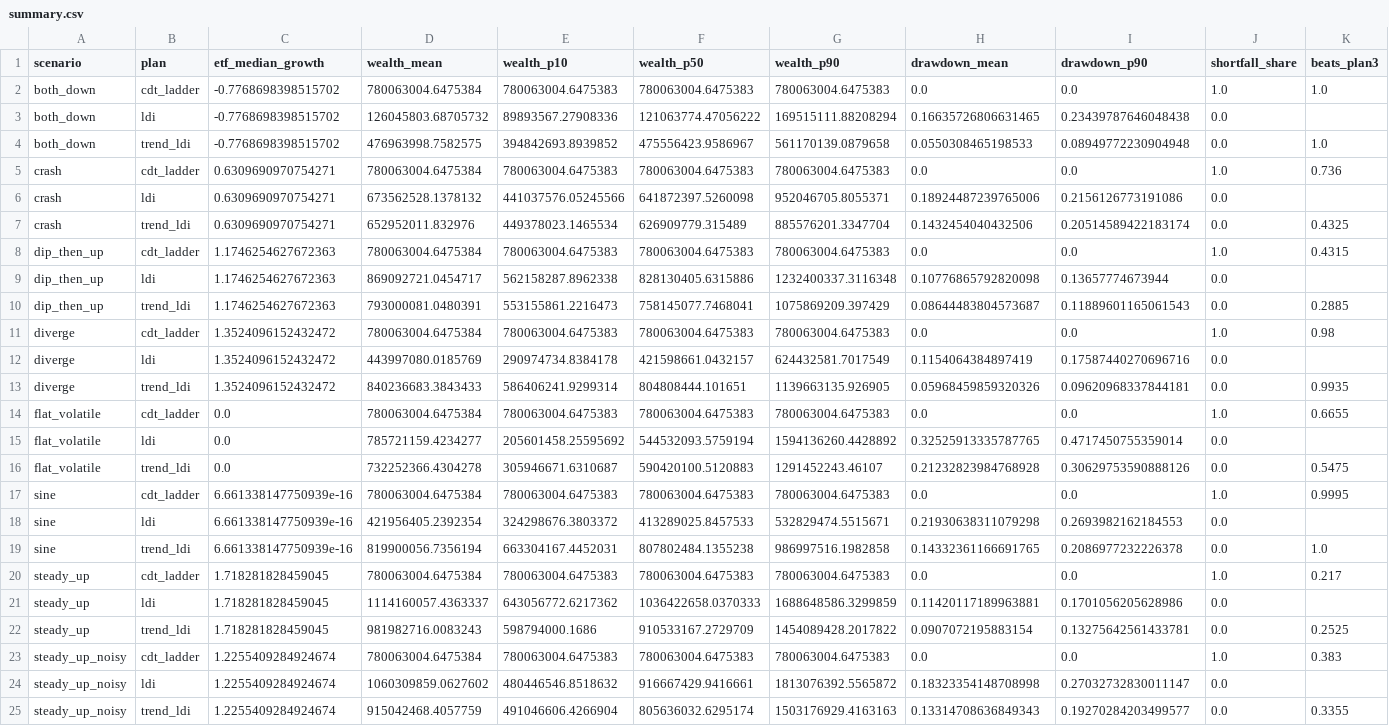
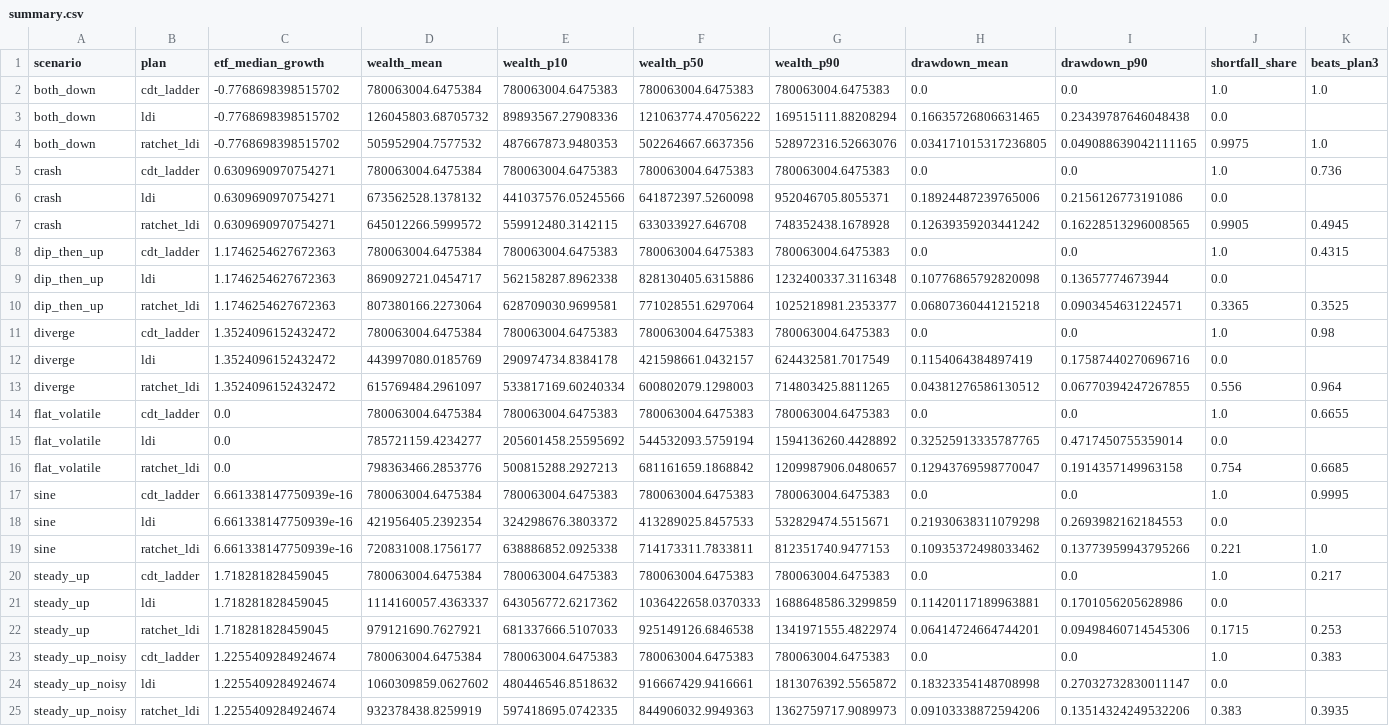
Before and after one commit to Efrain-J/seleccion-portafolio, a CSV file: results/synthetic/summary.csv, drawn as a sheet.

```diff
--- a/results/synthetic/summary.csv
+++ b/results/synthetic/summary.csv
@@ -3,23 +3,23 @@ both_down,cdt_ladder,-0.7768698398515702,780063004.6475384,780063004.6475383,780
 both_down,ldi,-0.7768698398515702,126045803.68705732,89893567.27908336,121063774.47056222,169515111.88208294,0.16635726806631465,0.23439787646048438,0.0,
-both_down,trend_ldi,-0.7768698398515702,476963998.7582575,394842693.8939852,475556423.9586967,561170139.0879658,0.0550308465198533,0.08949772230904948,0.0,1.0
+both_down,ratchet_ldi,-0.7768698398515702,505952904.7577532,487667873.9480353,502264667.6637356,528972316.52663076,0.034171015317236805,0.049088639042111165,0.9975,1.0
 crash,cdt_ladder,0.6309690970754271,780063004.6475384,780063004.6475383,780063004.6475383,780063004.6475383,0.0,0.0,1.0,0.736
 crash,ldi,0.6309690970754271,673562528.1378132,441037576.05245566,641872397.5260098,952046705.8055371,0.18924487239765006,0.2156126773191086,0.0,
-crash,trend_ldi,0.6309690970754271,652952011.832976,449378023.1465534,626909779.315489,885576201.3347704,0.1432454040432506,0.20514589422183174,0.0,0.4325
+crash,ratchet_ldi,0.6309690970754271,645012266.5999572,559912480.3142115,633033927.646708,748352438.1678928,0.12639359203441242,0.16228513296008565,0.9905,0.4945
 dip_then_up,cdt_ladder,1.1746254627672363,780063004.6475384,780063004.6475383,780063004.6475383,780063004.6475383,0.0,0.0,1.0,0.4315
 dip_then_up,ldi,1.1746254627672363,869092721.0454717,562158287.8962338,828130405.6315886,1232400337.3116348,0.10776865792820098,0.13657774673944,0.0,
-dip_then_up,trend_ldi,1.1746254627672363,793000081.0480391,553155861.2216473,758145077.7468041,1075869209.397429,0.08644483804573687,0.11889601165061543,0.0,0.2885
+dip_then_up,ratchet_ldi,1.1746254627672363,807380166.2273064,628709030.9699581,771028551.6297064,1025218981.2353377,0.06807360441215218,0.0903454631224571,0.3365,0.3525
 diverge,cdt_ladder,1.3524096152432472,780063004.6475384,780063004.6475383,780063004.6475383,780063004.6475383,0.0,0.0,1.0,0.98
 diverge,ldi,1.3524096152432472,443997080.0185769,290974734.8384178,421598661.0432157,624432581.7017549,0.1154064384897419,0.17587440270696716,0.0,
-diverge,trend_ldi,1.3524096152432472,840236683.3843433,586406241.9299314,804808444.101651,1139663135.926905,0.05968459859320326,0.09620968337844181,0.0,0.9935
+diverge,ratchet_ldi,1.3524096152432472,615769484.2961097,533817169.60240334,600802079.1298003,714803425.8811265,0.04381276586130512,0.06770394247267855,0.556,0.964
 flat_volatile,cdt_ladder,0.0,780063004.6475384,780063004.6475383,780063004.6475383,780063004.6475383,0.0,0.0,1.0,0.6655
 flat_volatile,ldi,0.0,785721159.4234277,205601458.25595692,544532093.5759194,1594136260.4428892,0.32525913335787765,0.4717450755359014,0.0,
-flat_volatile,trend_ldi,0.0,732252366.4304278,305946671.6310687,590420100.5120883,1291452243.46107,0.21232823984768928,0.30629753590888126,0.0,0.5475
+flat_volatile,ratchet_ldi,0.0,798363466.2853776,500815288.2927213,681161659.1868842,1209987906.0480657,0.12943769598770047,0.1914357149963158,0.754,0.6685
 sine,cdt_ladder,6.661338147750939e-16,780063004.6475384,780063004.6475383,780063004.6475383,780063004.6475383,0.0,0.0,1.0,0.9995
 sine,ldi,6.661338147750939e-16,421956405.2392354,324298676.3803372,413289025.8457533,532829474.5515671,0.21930638311079298,0.2693982162184553,0.0,
-sine,trend_ldi,6.661338147750939e-16,819900056.7356194,663304167.4452031,807802484.1355238,986997516.1982858,0.14332361166691765,0.2086977232226378,0.0,1.0
+sine,ratchet_ldi,6.661338147750939e-16,720831008.1756177,638886852.0925338,714173311.7833811,812351740.9477153,0.10935372498033462,0.13773959943795266,0.221,1.0
 steady_up,cdt_ladder,1.718281828459045,780063004.6475384,780063004.6475383,780063004.6475383,780063004.6475383,0.0,0.0,1.0,0.217
 steady_up,ldi,1.718281828459045,1114160057.4363337,643056772.6217362,1036422658.0370333,1688648586.3299859,0.11420117189963881,0.1701056205628986,0.0,
-steady_up,trend_ldi,1.718281828459045,981982716.0083243,598794000.1686,910533167.2729709,1454089428.2017822,0.0907072195883154,0.13275642561433781,0.0,0.2525
+steady_up,ratchet_ldi,1.718281828459045,979121690.7627921,681337666.5107033,925149126.6846538,1341971555.4822974,0.06414724664744201,0.09498460714545306,0.1715,0.253
 steady_up_noisy,cdt_ladder,1.2255409284924674,780063004.6475384,780063004.6475383,780063004.6475383,780063004.6475383,0.0,0.0,1.0,0.383
 steady_up_noisy,ldi,1.2255409284924674,1060309859.0627602,480446546.8518632,916667429.9416661,1813076392.5565872,0.18323354148708998,0.27032732830011147,0.0,
-steady_up_noisy,trend_ldi,1.2255409284924674,915042468.4057759,491046606.4266904,805636032.6295174,1503176929.4163163,0.13314708636849343,0.19270284203499577,0.0,0.3355
+steady_up_noisy,ratchet_ldi,1.2255409284924674,932378438.8259919,597418695.0742335,844906032.9949363,1362759717.9089973,0.09103338872594206,0.13514324249532206,0.383,0.3935
```
Also changed, not shown: results/backtest/summary.csv, results/synthetic/fan.csv, 32 other files.
